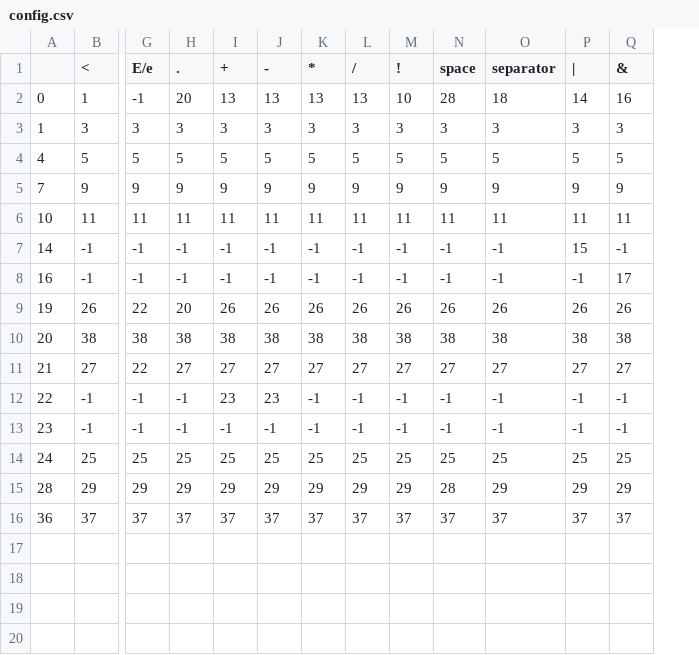
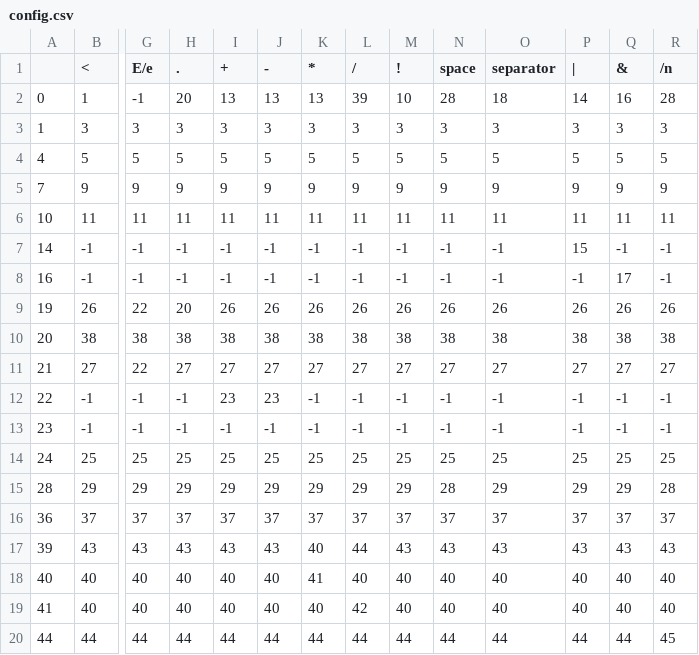
Before and after one commit to phamlamuet/LexicalScanner, a CSV file: src/main/resources/config.csv, drawn as a sheet; only a part is shown, gaps mark what is left out; rows hold the shown columns only; the diff names each change by its address in the sheet, - before the commit and + after, or states it on an @@ line.

```diff
--- a/src/main/resources/config.csv
+++ b/src/main/resources/config.csv
+column R (/n), rows 2-16: 28 | 3 | 5 | 9 | 11 | -1 | -1 | 26 | 38 | 27 | -1 | -1 | 25 | 28 | 37
-L2 (/): 13
+L2 (/): 39
+row 17: 39 | 43 | 43 | 43 | 43 | 43 | 40 | 44 | 43 | 43 | 43 | 43 | 43 | 43
+row 18: 40 | 40 | 40 | 40 | 40 | 40 | 41 | 40 | 40 | 40 | 40 | 40 | 40 | 40
+row 19: 41 | 40 | 40 | 40 | 40 | 40 | 40 | 42 | 40 | 40 | 40 | 40 | 40 | 40
+row 20: 44 | 44 | 44 | 44 | 44 | 44 | 44 | 44 | 44 | 44 | 44 | 44 | 44 | 45
```
Also changed, not shown: target/classes/config.csv, 11 other files.
